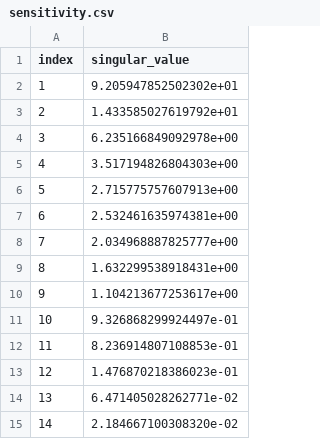
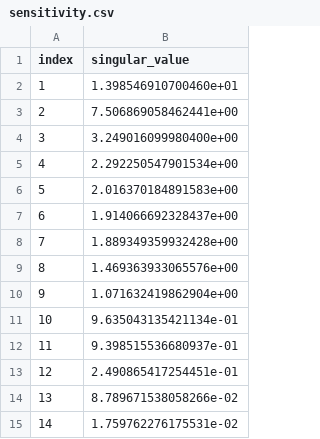
Before and after one commit to orebas/ODEParameterEstimation, a CSV file: artifacts/diagnostics/lotka_volterra/sensitivity.csv, drawn as a sheet.

```diff
--- a/artifacts/diagnostics/lotka_volterra/sensitivity.csv
+++ b/artifacts/diagnostics/lotka_volterra/sensitivity.csv
@@ -1,15 +1,15 @@
 index,singular_value
-1,9.205947852502302e+01
-2,1.433585027619792e+01
-3,6.235166849092978e+00
-4,3.517194826804303e+00
-5,2.715775757607913e+00
-6,2.532461635974381e+00
-7,2.034968887825777e+00
-8,1.632299538918431e+00
-9,1.104213677253617e+00
-10,9.326868299924497e-01
-11,8.236914807108853e-01
-12,1.476870218386023e-01
-13,6.471405028262771e-02
-14,2.184667100308320e-02
+1,1.398546910700460e+01
+2,7.506869058462441e+00
+3,3.249016099980400e+00
+4,2.292250547901534e+00
+5,2.016370184891583e+00
+6,1.914066692328437e+00
+7,1.889349359932428e+00
+8,1.469363933065576e+00
+9,1.071632419862904e+00
+10,9.635043135421134e-01
+11,9.398515536680937e-01
+12,2.490865417254451e-01
+13,8.789671538058266e-02
+14,1.759762276175531e-02
```
Also changed, not shown: artifacts/diagnostics/lotka_volterra/derivative_accuracy.csv, artifacts/diagnostics/simple/derivative_accuracy.csv, 18 other files.
